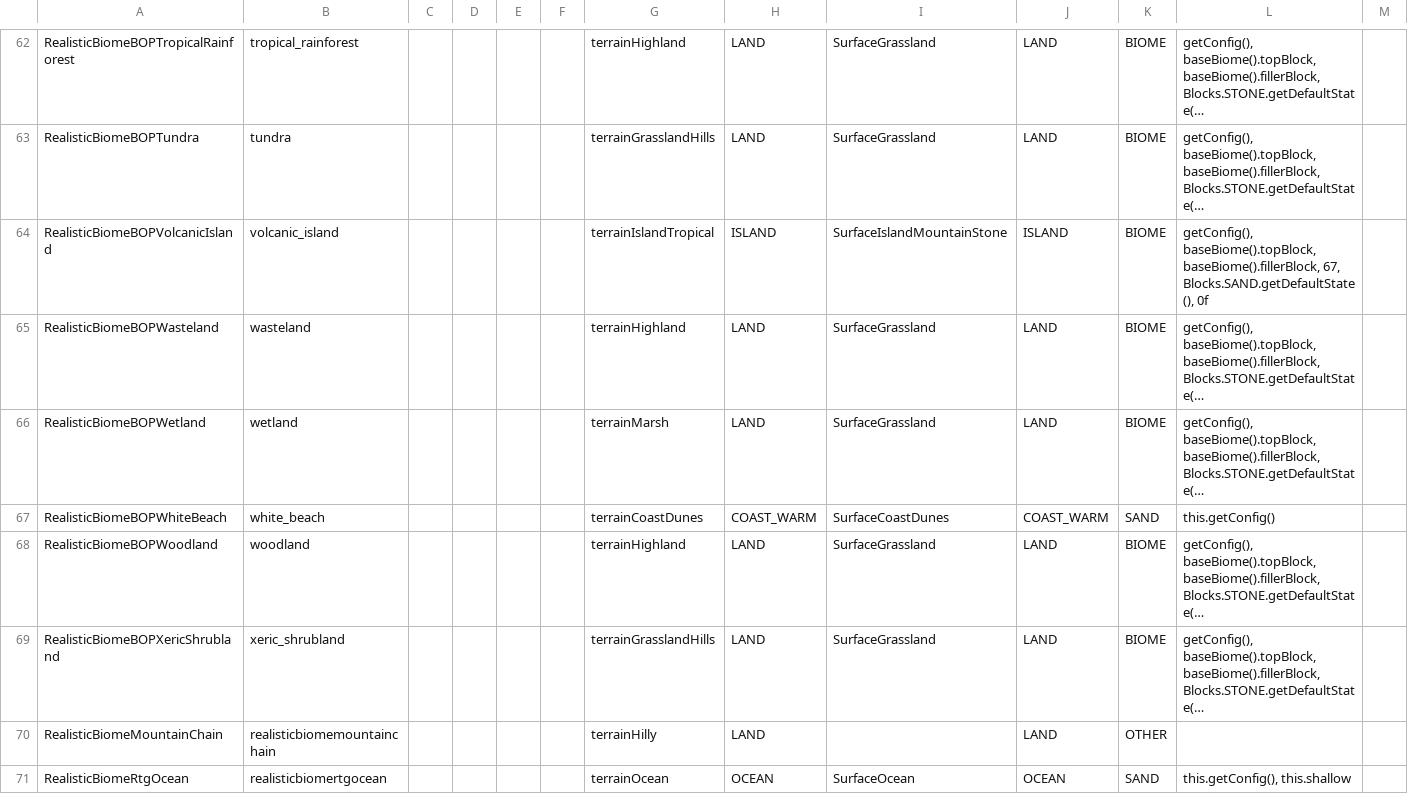
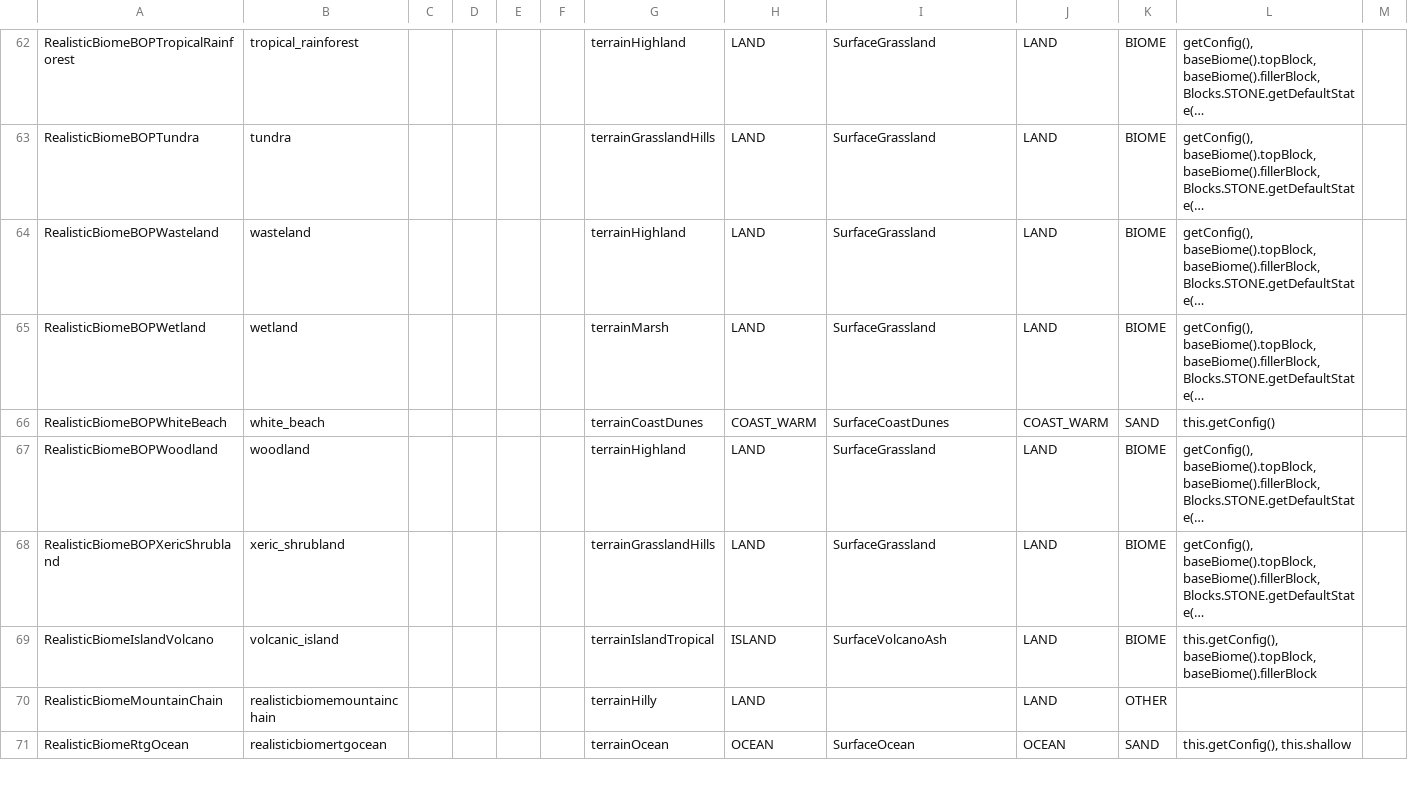
Before and after one commit to GTQT/Realistic-Terrain-Generation-Community, a CSV file: docs/_terrain_surface_audit.csv, drawn as a sheet; only a part is shown, gaps mark what is left out; long unchanged cells end in …; removed rows and columns are numbered as before the commit, all else as after; the diff names each change by its address in the sheet, - before the commit and + after, or states it on an @@ line.

Commit message:
feat(volcano): 添加火山与地标系统完整实现
- 新增 RealisticBiomeIslandVolcano 和 SurfaceVolcanoAsh 类
- 实现 MapVolcano 和 LavaCaveLandmark 地标生成功能
- 添加火山高度叠加和地表替换逻辑
- 集成火山岩浆房生成机制
- 添加 calibrateVolcanoPlacement 任务用于密度校准
- 实现火山群系的特殊地表处理
- 添加熔岩洞地标装饰功能
- 修改 BiomeInit 中的火山岛群系映射
- 更新布局系统以支持火山坐标查询
- 添加火山附近的河流生成限制
- 实现火山底层群系高度计算
- 修复群系分类器避免火山岛进入普通岛屿池
- 添加火山地表深度追踪数组
- 实现地图生成钩子用于小火山生成
- 添加地标系统配置参数
- 优化噪声采样避免火山高度污染

```diff
--- a/docs/_terrain_surface_audit.csv
+++ b/docs/_terrain_surface_audit.csv
-row 64: RealisticBiomeBOPVolcanicIsland | volcanic_island |  |  |  |  | terrainIslandTropical | ISLAND | SurfaceIslandMountainStone | ISLAND | BIOME | getConfig(), baseBiome().topBlock, baseBiome().fillerBlock, 67, Blocks.SAND.getDefaultState(), 0f
+row 69: RealisticBiomeIslandVolcano | volcanic_island |  |  |  |  | terrainIslandTropical | ISLAND | SurfaceVolcanoAsh | LAND | BIOME | this.getConfig(), baseBiome().topBlock, baseBiome().fillerBlock
```
Also changed, not shown: 18 other files.
